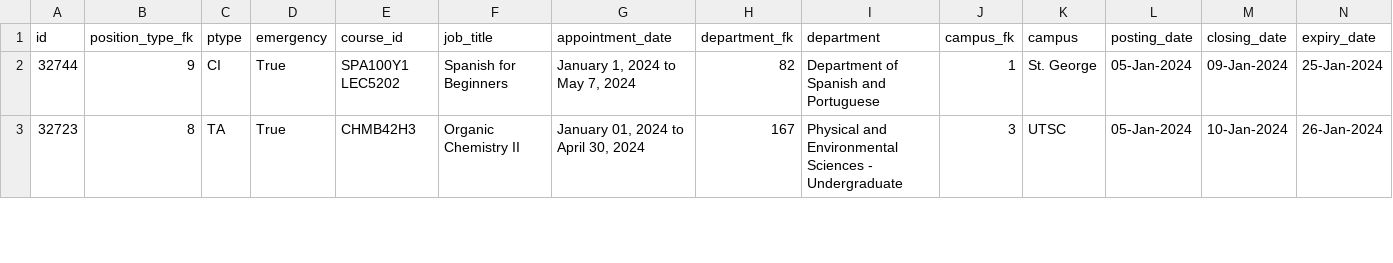
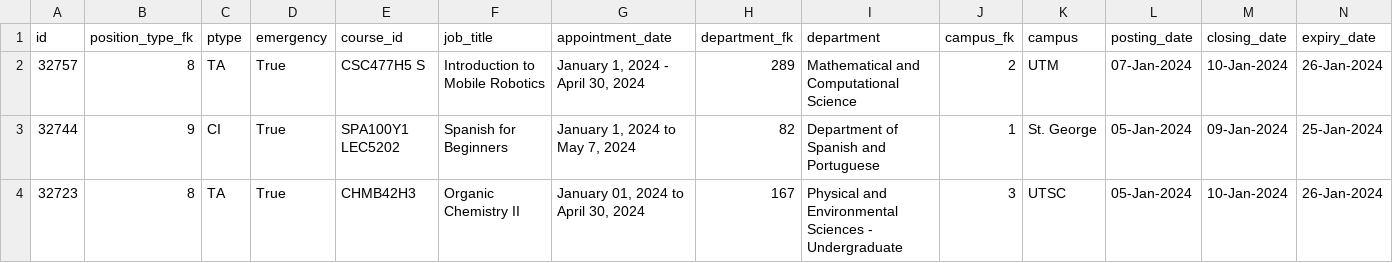
Before and after one commit to Nathan903/unit1.hrandequity.utoronto.ca, a CSV file: result.csv, drawn as a sheet; only a part is shown; rows hold the shown columns only; the diff names each change by its address in the sheet, - before the commit and + after, or states it on an @@ line.

```diff
--- a/result.csv
+++ b/result.csv
+row 2: 32757 | 8 | TA | True | CSC477H5 S | Introduction to Mobile Robotics | January 1, 2024 - April 30, 2024 | 289 | Mathematical and Computational Science | 2 | UTM | 07-Jan-2024 | 10-Jan-2024 | 26-Jan-2024
```
Also changed, not shown: 1 other file.
